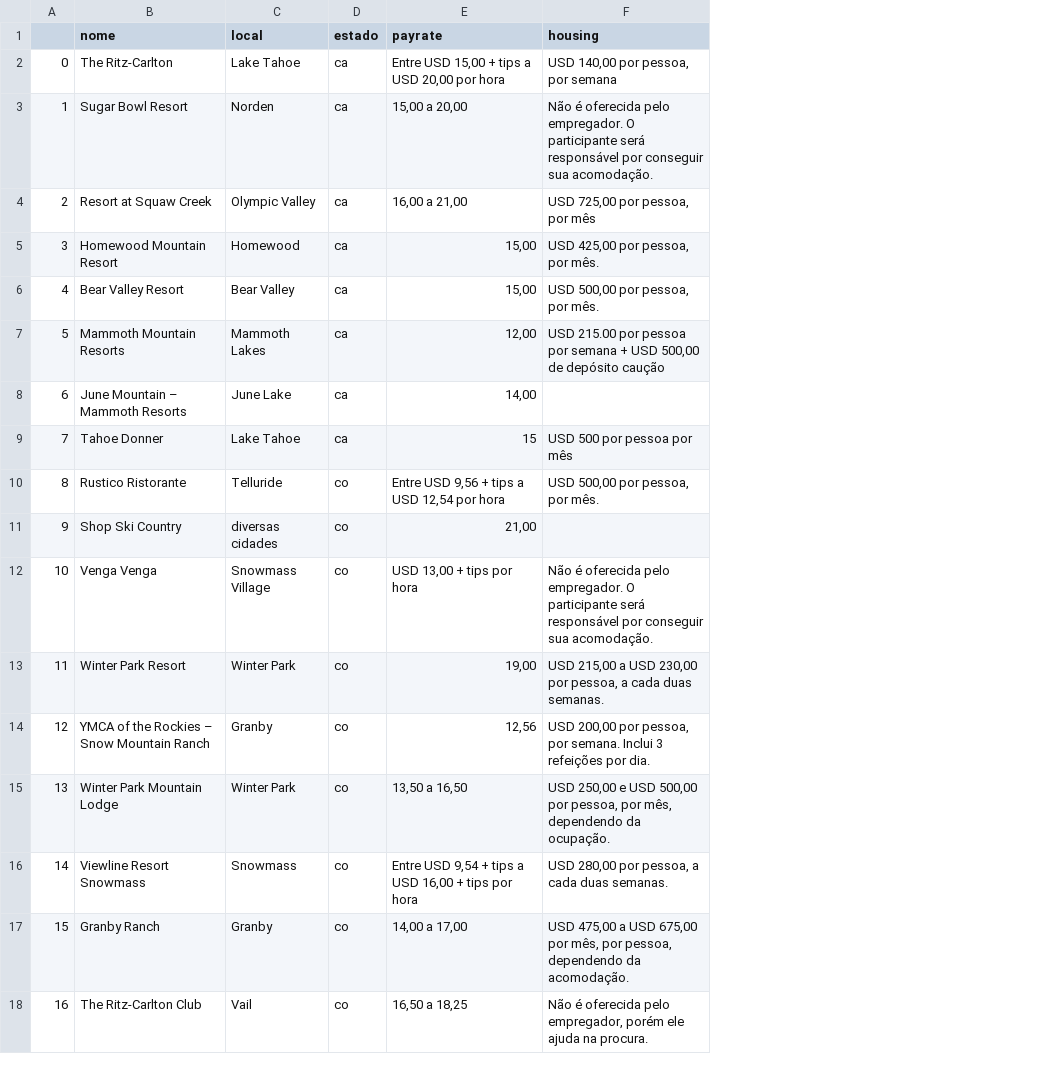
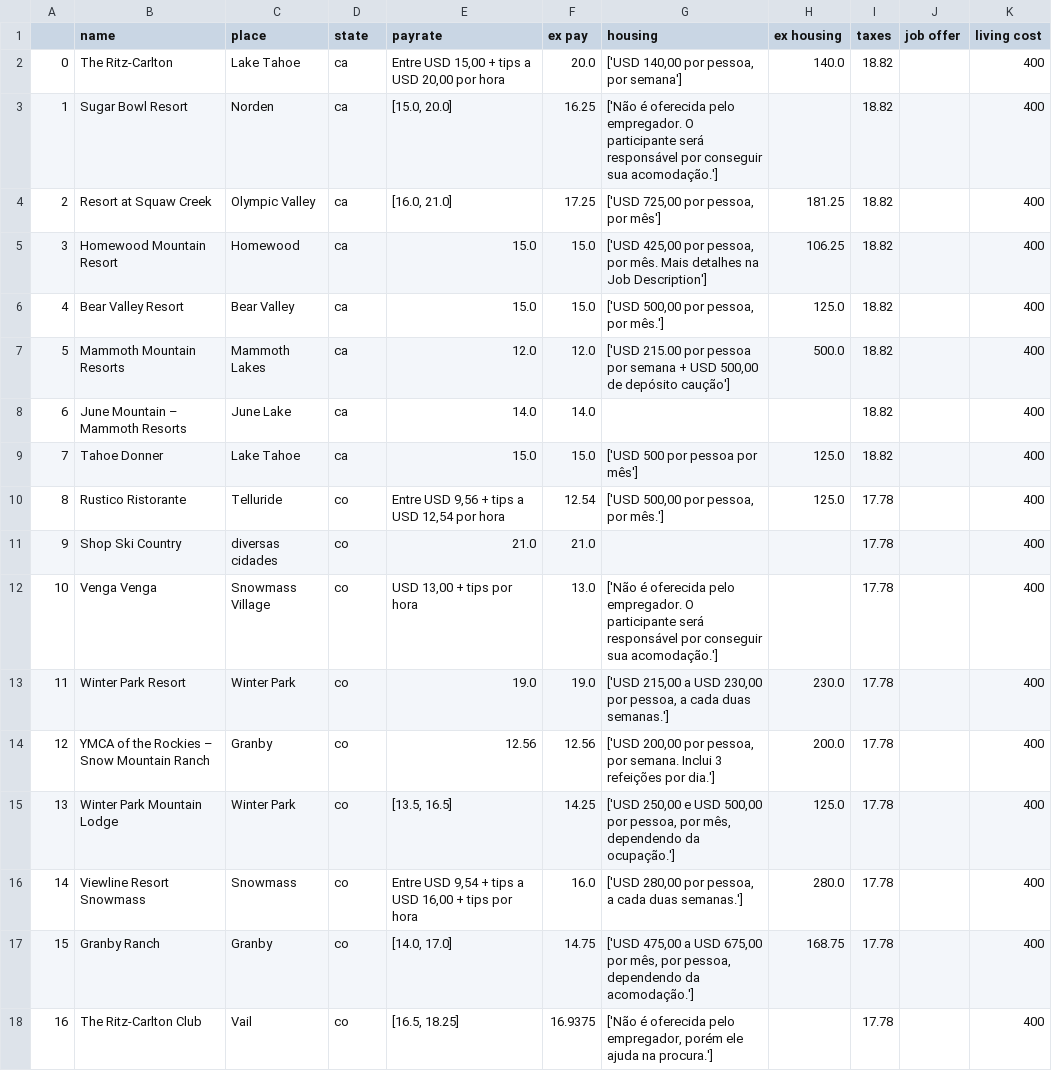
Before and after one commit to Maicon-g14/tm-helper, a CSV file: employers-out.csv, drawn as a sheet; only a part is shown; addresses are those after the commit; the diff covers the shown part only; the diff names each change by its address in the sheet, - before the commit and + after, or states it on an @@ line.

Commit message:
better filtering on prices, taxes and living cost columns added

```diff
--- a/employers-out.csv
+++ b/employers-out.csv
+column F (ex pay), rows 2-18: 20.0 | 16.25 | 17.25 | 15.0 | 15.0 | 12.0 | 14.0 | 15.0 | 12.54 | 21.0 | 13.0 | 19.0 | 12.56 | 14.25 | 16.0 | 14.75 | 16.9375
+column H (ex housing), rows 2-17: 140.0 |  | 181.25 | 106.25 | 125.0 | 500.0 |  | 125.0 | 125.0 |  |  | 230.0 | 200.0 | 125.0 | 280.0 | 168.75
+column I (taxes), rows 2-18: 18.82 | 18.82 | 18.82 | 18.82 | 18.82 | 18.82 | 18.82 | 18.82 | 17.78 | 17.78 | 17.78 | 17.78 | 17.78 | 17.78 | 17.78 | 17.78 | 17.78
+column J (job offer), empty
+column K (living cost), rows 2-18: all 400
-B1: nome
+B1: name
-C1: local
+C1: place
-D1: estado
+D1: state
-G2 (housing): USD 140,00 por pessoa, por semana
+G2 (housing): ['USD 140,00 por pessoa, por semana']
-E3 (payrate): 15,00 a 20,00
+E3 (payrate): [15.0, 20.0]
-G3 (housing): Não é oferecida pelo empregador. O participante será responsável por conseguir sua acomodação.
+G3 (housing): ['Não é oferecida pelo empregador. O participante será responsável por conseguir sua acomodação.']
-E4 (payrate): 16,00 a 21,00
+E4 (payrate): [16.0, 21.0]
-G4 (housing): USD 725,00 por pessoa, por mês
+G4 (housing): ['USD 725,00 por pessoa, por mês']
-E5:E6 (payrate): 15,00
+E5:E6 (payrate): 15.0
-G5 (housing): USD 425,00 por pessoa, por mês.
+G5 (housing): ['USD 425,00 por pessoa, por mês. Mais detalhes na Job Description']
-G6 (housing): USD 500,00 por pessoa, por mês.
+G6 (housing): ['USD 500,00 por pessoa, por mês.']
-E7 (payrate): 12,00
+E7 (payrate): 12.0
-G7 (housing): USD 215.00 por pessoa por semana + USD 500,00 de depósito caução
+G7 (housing): ['USD 215.00 por pessoa por semana + USD 500,00 de depósito caução']
-E8 (payrate): 14,00
+E8 (payrate): 14.0
-E9 (payrate): 15
+E9 (payrate): 15.0
-G9 (housing): USD 500 por pessoa por mês
+G9 (housing): ['USD 500 por pessoa por mês']
-G10 (housing): USD 500,00 por pessoa, por mês.
+G10 (housing): ['USD 500,00 por pessoa, por mês.']
-E11 (payrate): 21,00
+E11 (payrate): 21.0
-G12 (housing): Não é oferecida pelo empregador. O participante será responsável por conseguir sua acomodação.
+G12 (housing): ['Não é oferecida pelo empregador. O participante será responsável por conseguir sua acomodação.']
-E13 (payrate): 19,00
+E13 (payrate): 19.0
-G13 (housing): USD 215,00 a USD 230,00 por pessoa, a cada duas semanas.
+G13 (housing): ['USD 215,00 a USD 230,00 por pessoa, a cada duas semanas.']
-E14 (payrate): 12,56
+E14 (payrate): 12.56
-G14 (housing): USD 200,00 por pessoa, por semana. Inclui 3 refeições por dia.
+G14 (housing): ['USD 200,00 por pessoa, por semana. Inclui 3 refeições por dia.']
-E15 (payrate): 13,50 a 16,50
+E15 (payrate): [13.5, 16.5]
-G15 (housing): USD 250,00 e USD 500,00 por pessoa, por mês, dependendo da ocupação.
+G15 (housing): ['USD 250,00 e USD 500,00 por pessoa, por mês, dependendo da ocupação.']
-G16 (housing): USD 280,00 por pessoa, a cada duas semanas.
+G16 (housing): ['USD 280,00 por pessoa, a cada duas semanas.']
-E17 (payrate): 14,00 a 17,00
+E17 (payrate): [14.0, 17.0]
-G17 (housing): USD 475,00 a USD 675,00 por mês, por pessoa, dependendo da acomodação.
+G17 (housing): ['USD 475,00 a USD 675,00 por mês, por pessoa, dependendo da acomodação.']
-E18 (payrate): 16,50 a 18,25
+E18 (payrate): [16.5, 18.25]
-G18 (housing): Não é oferecida pelo empregador, porém ele ajuda na procura.
+G18 (housing): ['Não é oferecida pelo empregador, porém ele ajuda na procura.']
```
Also changed, not shown: 144 edited cells elsewhere in this file, 3 other files.
